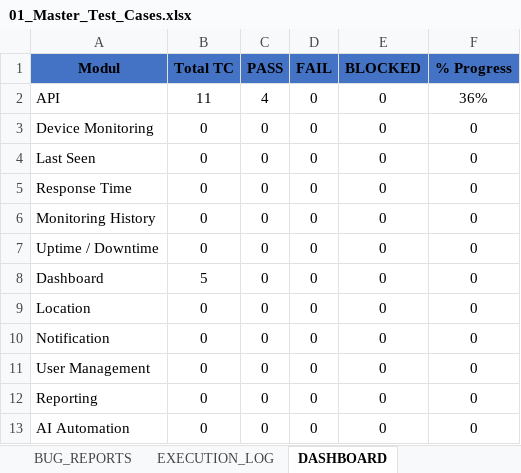
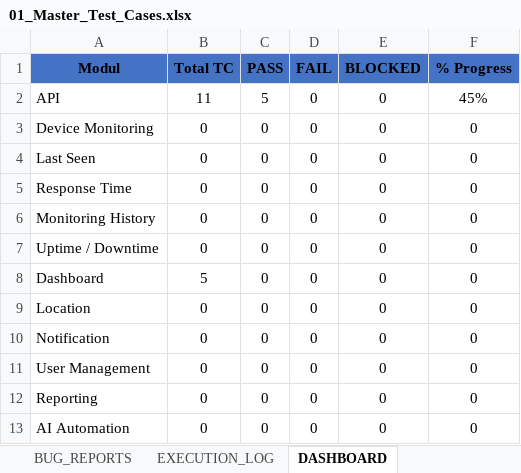
Before and after one commit to T-AIMS/T-AIMS, an Excel workbook: docs/qa/01_Master_Test_Cases.xlsx, sheet DASHBOARD, drawn as a sheet; values as stored, in another font and other column widths than the file's, no borders; the diff names each change by its address in the sheet, - before the commit and + after, or states it on an @@ line.

```diff
--- a/docs/qa/01_Master_Test_Cases.xlsx (sheet DASHBOARD)
+++ b/docs/qa/01_Master_Test_Cases.xlsx (sheet DASHBOARD)
-C2 (PASS): 4
+C2 (PASS): 5
-F2 (% Progress): 36%
+F2 (% Progress): 45%
```
Also changed, not shown: sheet MASTER_TC.
